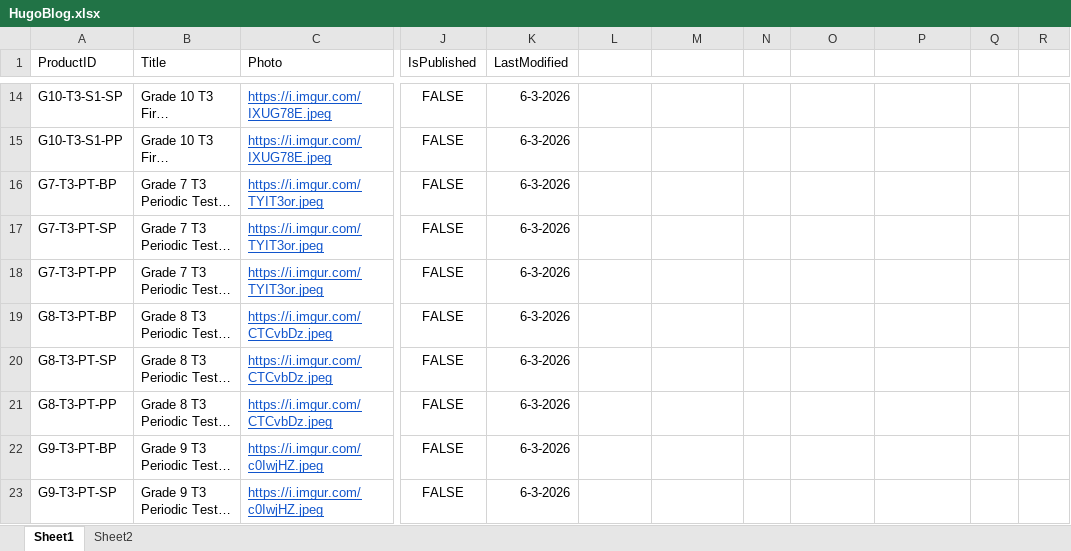
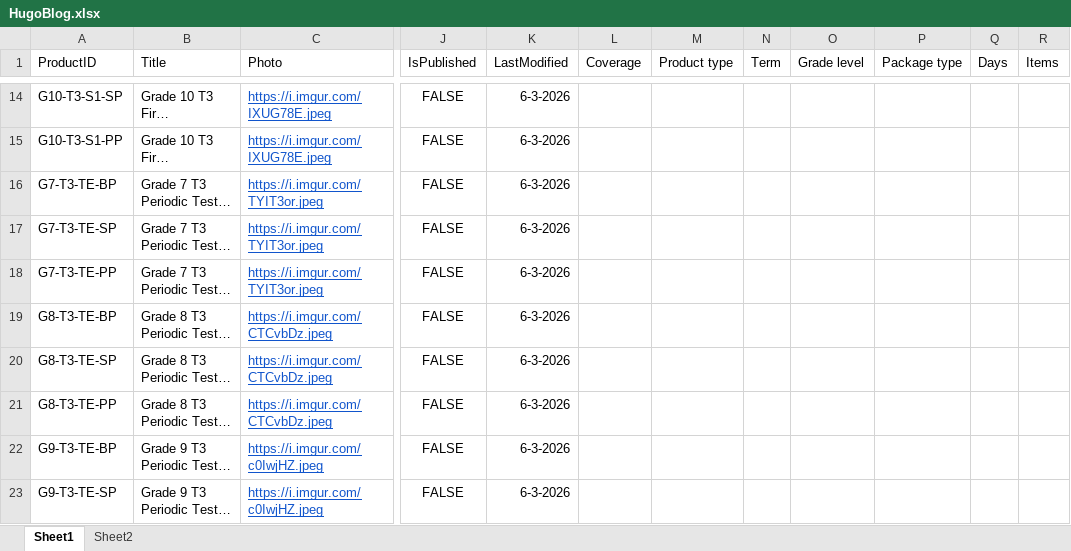
Before and after one commit to texmathpro/texmathpro.github.io, an Excel workbook: HugoBlog.xlsx, sheet Sheet1, drawn as a sheet; only a part is shown, gaps mark what is left out; long unchanged cells end in …; values as stored, in another font and other column widths than the file's, no borders; the diff covers the shown part only; the diff names each change by its address in the sheet, - before the commit and + after, or states it on an @@ line.

```diff
--- a/HugoBlog.xlsx (sheet Sheet1)
+++ b/HugoBlog.xlsx (sheet Sheet1)
-L1: (empty)
+L1: Coverage
-M1: (empty)
+M1: Product type
-N1: (empty)
+N1: Term
-O1: (empty)
+O1: Grade level
-P1: (empty)
+P1: Package type
-Q1: (empty)
+Q1: Days
-R1: (empty)
+R1: Items
-A16 (ProductID): G7-T3-PT-BP
+A16 (ProductID): G7-T3-TE-BP
-A17 (ProductID): G7-T3-PT-SP
+A17 (ProductID): G7-T3-TE-SP
-A18 (ProductID): G7-T3-PT-PP
+A18 (ProductID): G7-T3-TE-PP
-A19 (ProductID): G8-T3-PT-BP
+A19 (ProductID): G8-T3-TE-BP
-A20 (ProductID): G8-T3-PT-SP
+A20 (ProductID): G8-T3-TE-SP
-A21 (ProductID): G8-T3-PT-PP
+A21 (ProductID): G8-T3-TE-PP
-A22 (ProductID): G9-T3-PT-BP
+A22 (ProductID): G9-T3-TE-BP
-A23 (ProductID): G9-T3-PT-SP
+A23 (ProductID): G9-T3-TE-SP
```
Also changed, not shown: 2 added rows, 53 edited cells and cell formats elsewhere in this sheet, sheet Sheet2, formulas that keep their value, 2 other files.
